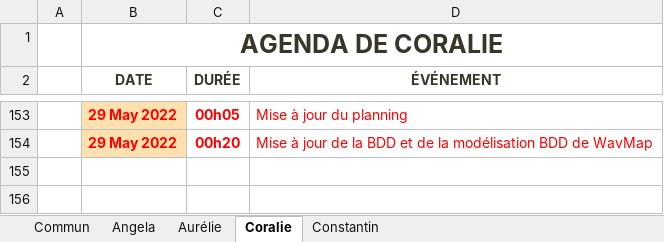
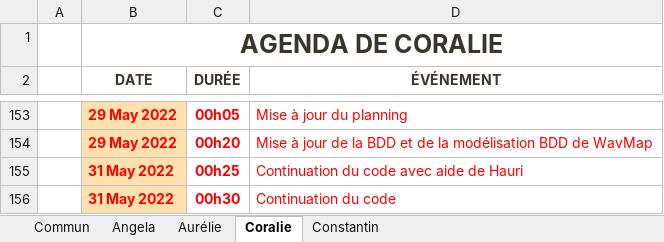
Before and after one commit to ConstantinHrrmn/WavContact, an Excel workbook: Documents/0_Journal_de_bord.xlsx, sheet Coralie, drawn as a sheet; only a part is shown, gaps mark what is left out; values as stored, in another font and other column widths than the file's, no borders; table styles not drawn; the diff names each change by its address in the sheet, - before the commit and + after, or states it on an @@ line.

Commit message:
Update 0_Journal_de_bord.xlsx

```diff
--- a/Documents/0_Journal_de_bord.xlsx (sheet Coralie)
+++ b/Documents/0_Journal_de_bord.xlsx (sheet Coralie)
+row 155:  | 31 May 2022 | 00h25 | Continuation du code avec aide de Hauri
+row 156:  | 31 May 2022 | 00h30 | Continuation du code
```
